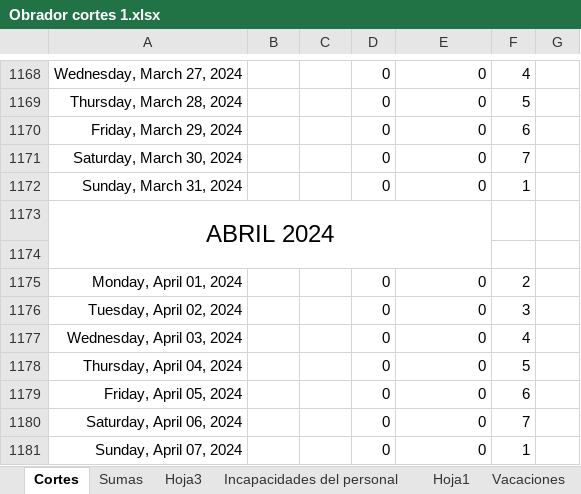
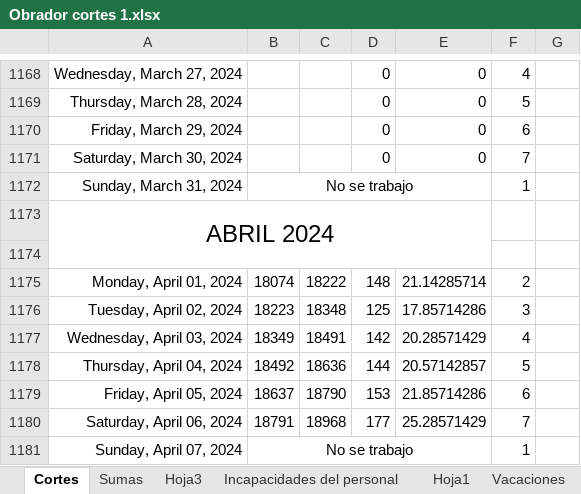
Before and after one commit to Hydra9999414/Cortes, an Excel workbook: Obrador cortes 1.xlsx, sheet Cortes, drawn as a sheet; only a part is shown, gaps mark what is left out; values as stored, in another font and other column widths than the file's, no borders; the diff covers the shown part only; the diff names each change by its address in the sheet, - before the commit and + after, or states it on an @@ line.

```diff
--- a/Obrador cortes 1.xlsx (sheet Cortes)
+++ b/Obrador cortes 1.xlsx (sheet Cortes)
-B1172: (empty)
+B1172: No se trabajo
+B1172:E1172 merged
-D1172: 0
+D1172: (empty)
-E1172: 0
+E1172: (empty)
-B1175: (empty)
+B1175: 18074
-C1175: (empty)
+C1175: 18222
-D1175: 0
+D1175: 148
-E1175: 0
+E1175: 21.14285714
-B1176: (empty)
+B1176: 18223
-C1176: (empty)
+C1176: 18348
-D1176: 0
+D1176: 125
-E1176: 0
+E1176: 17.85714286
-B1177: (empty)
+B1177: 18349
-C1177: (empty)
+C1177: 18491
-D1177: 0
+D1177: 142
-E1177: 0
+E1177: 20.28571429
-B1178: (empty)
+B1178: 18492
-C1178: (empty)
+C1178: 18636
-D1178: 0
+D1178: 144
-E1178: 0
+E1178: 20.57142857
-B1179: (empty)
+B1179: 18637
-C1179: (empty)
+C1179: 18790
-D1179: 0
+D1179: 153
-E1179: 0
+E1179: 21.85714286
-B1180: (empty)
+B1180: 18791
-C1180: (empty)
+C1180: 18968
-D1180: 0
+D1180: 177
-E1180: 0
+E1180: 25.28571429
-B1181: (empty)
+B1181: No se trabajo
+B1181:E1181 merged
-D1181: 0
+D1181: (empty)
-E1181: 0
+E1181: (empty)
```
Also changed, not shown: 170 edited cells and merged cells elsewhere in this sheet, sheet Sumas, sheet Hoja3, 11 Sur/11 Sur copia.xlsx.
